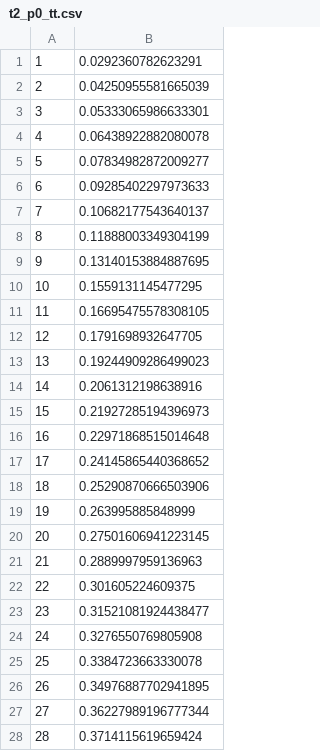
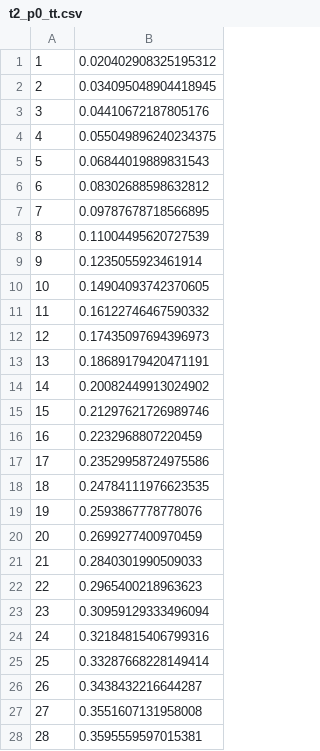
Before and after one commit to sworleys/Peer2Peer-DI, a CSV file: times/t2_p0_tt.csv, drawn as a sheet; only a part is shown; the diff covers the shown part only.

```diff
--- a/times/t2_p0_tt.csv
+++ b/times/t2_p0_tt.csv
@@ -1,28 +1,28 @@
-1,0.0292360782623291
-2,0.04250955581665039
-3,0.05333065986633301
-4,0.06438922882080078
-5,0.07834982872009277
-6,0.09285402297973633
-7,0.10682177543640137
-8,0.11888003349304199
-9,0.13140153884887695
-10,0.1559131145477295
-11,0.16695475578308105
-12,0.1791698932647705
-13,0.19244909286499023
-14,0.2061312198638916
-15,0.21927285194396973
-16,0.22971868515014648
-17,0.24145865440368652
-18,0.25290870666503906
-19,0.263995885848999
-20,0.27501606941223145
-21,0.2889997959136963
-22,0.301605224609375
-23,0.31521081924438477
-24,0.3276550769805908
-25,0.3384723663330078
-26,0.34976887702941895
-27,0.36227989196777344
-28,0.3714115619659424
+1,0.020402908325195312
+2,0.034095048904418945
+3,0.04410672187805176
+4,0.055049896240234375
+5,0.06844019889831543
+6,0.08302688598632812
+7,0.09787678718566895
+8,0.11004495620727539
+9,0.1235055923461914
+10,0.14904093742370605
+11,0.16122746467590332
+12,0.17435097694396973
+13,0.18689179420471191
+14,0.20082449913024902
+15,0.21297621726989746
+16,0.2232968807220459
+17,0.23529958724975586
+18,0.24784111976623535
+19,0.2593867778778076
+20,0.2699277400970459
+21,0.2840301990509033
+22,0.2965400218963623
+23,0.30959129333496094
+24,0.32184815406799316
+25,0.33287668228149414
+26,0.3438432216644287
+27,0.3551607131958008
+28,0.3595559597015381
```
Also changed, not shown: 14 added rows and 8 edited cells elsewhere in this file, times/t2_p0_st.csv, 1 other file.
